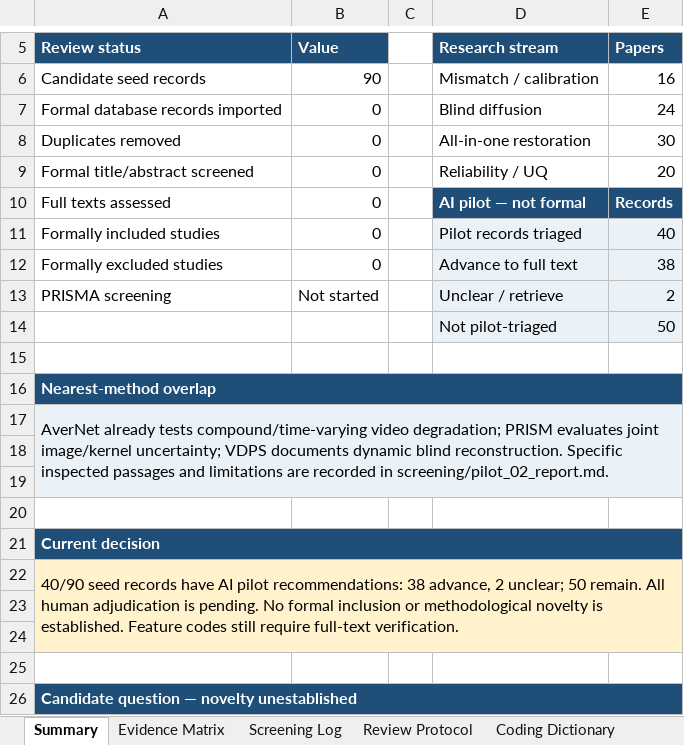
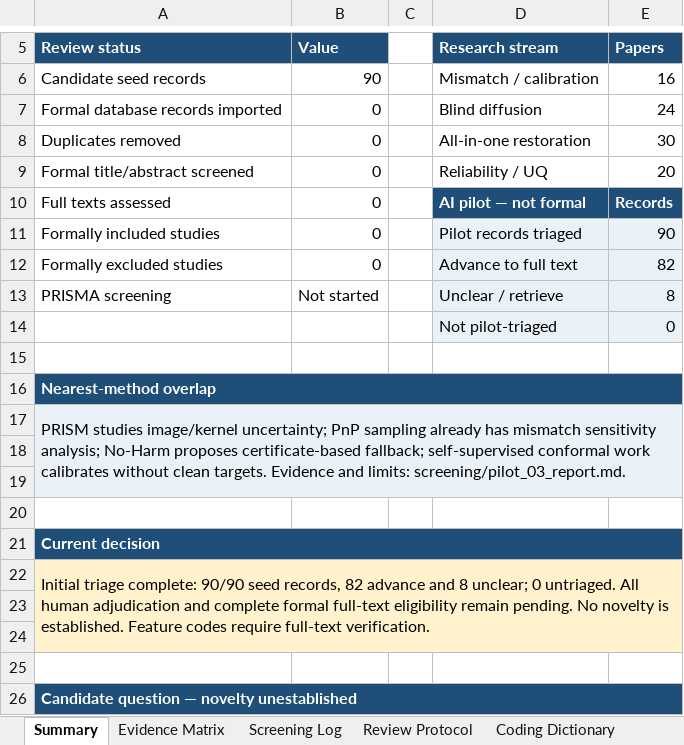
Before and after one commit to Watchman77/reliable-reconstruction-under-mismatch, an Excel workbook: literature/evidence_matrix_2020_2026.xlsx, sheet Summary, drawn as a sheet; only a part is shown, gaps mark what is left out; values as stored, in another font and other column widths than the file's, no borders; charts and pictures not drawn; the diff names each change by its address in the sheet, - before the commit and + after, or states it on an @@ line.

Commit message:
Complete initial screening of all 90 seed records with evidence limits

```diff
--- a/literature/evidence_matrix_2020_2026.xlsx (sheet Summary)
+++ b/literature/evidence_matrix_2020_2026.xlsx (sheet Summary)
-E11 (Papers): 40
+E11 (Papers): 90
-E12 (Papers): 38
+E12 (Papers): 82
-E13 (Papers): 2
+E13 (Papers): 8
-E14 (Papers): 50
+E14 (Papers): 0
-A17 (Review status): AverNet already tests compound/time-varying video degradation; PRISM evaluates joint image/kernel uncertainty; VDPS documents dynamic blind reconstruction. Specific inspected passages and limitations are recorded in screening/pilot_02_report.md.
+A17 (Review status): PRISM studies image/kernel uncertainty; PnP sampling already has mismatch sensitivity analysis; No-Harm proposes certificate-based fallback; self-supervised conformal work calibrates without clean targets. Evidence and limits: screening/pilot_03_report.md.
-A22 (Review status): 40/90 seed records have AI pilot recommendations: 38 advance, 2 unclear; 50 remain. All human adjudication is pending. No formal inclusion or methodological novelty is established. Feature codes still require full-text…
+A22 (Review status): Initial triage complete: 90/90 seed records, 82 advance and 8 unclear; 0 untriaged. All human adjudication and complete formal full-text eligibility remain pending. No novelty is established. Feature codes require full-text…
```
Also changed, not shown: sheet Screening Log, sheet Evidence Matrix, sheet Review Protocol, sheet Coding Dictionary, charts or pictures, 14 other files.
